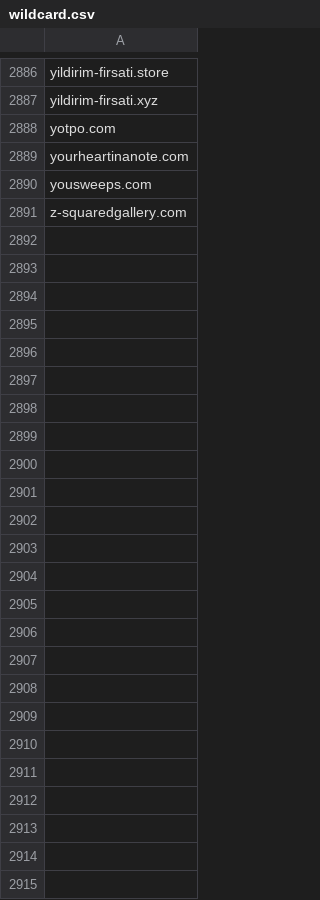
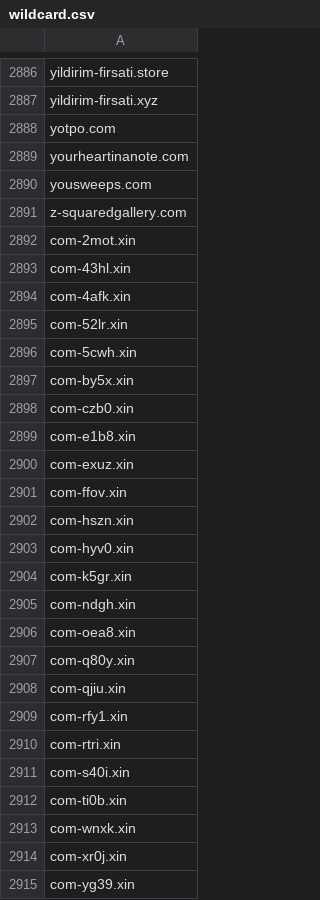
Before and after one commit to mypdns/matrix, a CSV file: source/phishing/wildcard.csv, drawn as a sheet; only a part is shown, gaps mark what is left out.

Commit message:
Phishing domain
Fix https://github.com/mypdns/matrix/issues/41881 com-2mot.xin
Fix https://github.com/mypdns/matrix/issues/41883 com-43hl.xin
Fix https://github.com/mypdns/matrix/issues/41885 com-4afk.xin
Fix https://github.com/mypdns/matrix/issues/41887 com-52lr.xin
Fix https://github.com/mypdns/matrix/issues/41889 com-5cwh.xin
Fix https://github.com/mypdns/matrix/issues/41891 com-by5x.xin
Fix https://github.com/mypdns/matrix/issues/41893 com-czb0.xin
Fix https://github.com/mypdns/matrix/issues/41895 com-e1b8.xin
Fix https://github.com/mypdns/matrix/issues/41897 com-exuz.xin
Fix https://github.com/mypdns/matrix/issues/41899 com-ffov.xin
Fix https://github.com/mypdns/matrix/issues/41901 com-hszn.xin
Fix https://github.com/mypdns/matrix/issues/41903 com-hyv0.xin
Fix https://github.com/mypdns/matrix/issues/41905 com-k5gr.xin
Fix https://github.com/mypdns/matrix/issues/41907 com-ndgh.xin
Fix https://github.com/mypdns/matrix/issues/41909 com-oea8.xin
Fix https://github.com/mypdns/matrix/issues/41911 com-q80y.xin
Fix https://github.com/mypdns/matrix/issues/41913 com-qjiu.xin
Fix https://github.com/mypdns/matrix/issues/41915 com-rfy1.xin
Fix https://github.com/mypdns/matrix/issues/41917 com-rtri.xin
Fix https://github.com/mypdns/matrix/issues/41918 com-s40i.xin
Fix https://github.com/mypdns/matrix/issues/41920 com-ti0b.xin
Fix https://github.com/mypdns/matrix/issues/41922 com-wnxk.xin
Fix https://github.com/mypdns/matrix/issues/41924 com-xr0j.xin
Fix https://github.com/mypdns/matrix/issues/41926 com-yg39.xin

```diff
--- a/source/phishing/wildcard.csv
+++ b/source/phishing/wildcard.csv
@@ -2891 +2891,25 @@ yousweeps.com
 z-squaredgallery.com
+com-2mot.xin
+com-43hl.xin
+com-4afk.xin
+com-52lr.xin
+com-5cwh.xin
+com-by5x.xin
+com-czb0.xin
+com-e1b8.xin
+com-exuz.xin
+com-ffov.xin
+com-hszn.xin
+com-hyv0.xin
+com-k5gr.xin
+com-ndgh.xin
+com-oea8.xin
+com-q80y.xin
+com-qjiu.xin
+com-rfy1.xin
+com-rtri.xin
+com-s40i.xin
+com-ti0b.xin
+com-wnxk.xin
+com-xr0j.xin
+com-yg39.xin
```
